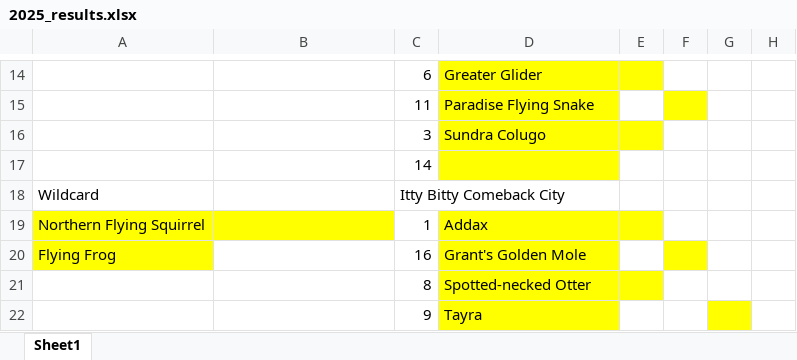
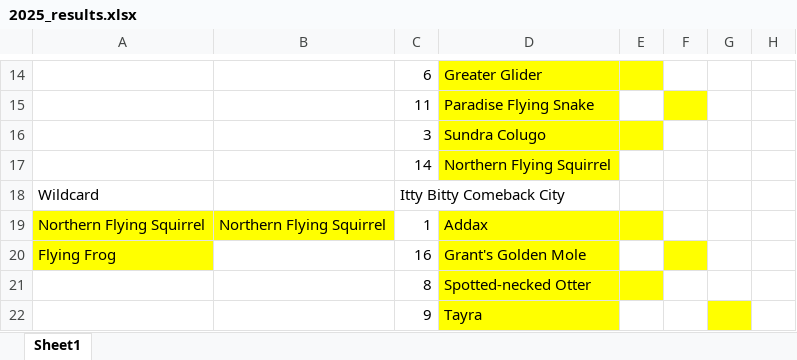
Before and after one commit to JKRWard/MMM, an Excel workbook: 2025_results.xlsx, sheet Sheet1, drawn as a sheet; only a part is shown, gaps mark what is left out; values as stored, in another font and other column widths than the file's, no borders; the diff names each change by its address in the sheet, - before the commit and + after, or states it on an @@ line.

Commit message:
2025 entries and wildcard update

```diff
--- a/2025_results.xlsx (sheet Sheet1)
+++ b/2025_results.xlsx (sheet Sheet1)
-D17: (empty)
+D17: Northern Flying Squirrel
-B19: (empty)
+B19: Northern Flying Squirrel
```
Also changed, not shown: 36 other files.
